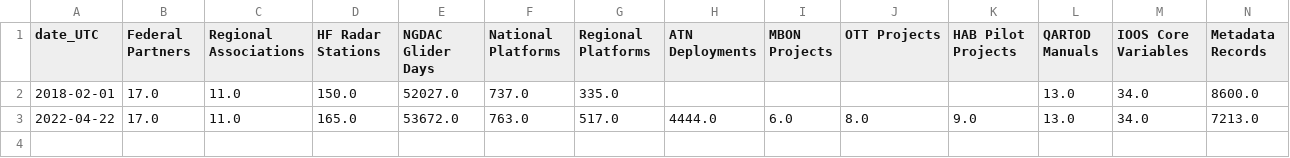
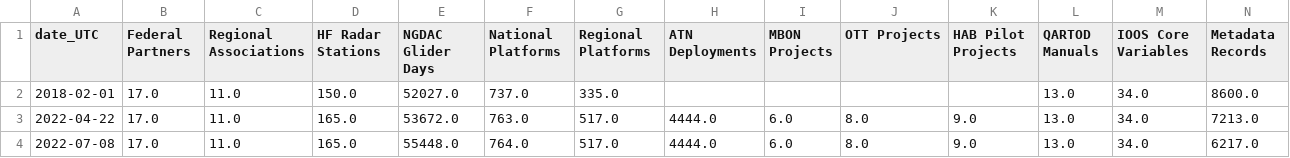
Before and after one commit to ioos/ioos_metrics, a CSV file: ioos_btn_metrics.csv, drawn as a sheet; only a part is shown; rows hold the shown columns only; the diff names each change by its address in the sheet, - before the commit and + after, or states it on an @@ line.

```diff
--- a/ioos_btn_metrics.csv
+++ b/ioos_btn_metrics.csv
+row 4: 2022-07-08 | 17.0 | 11.0 | 165.0 | 55448.0 | 764.0 | 517.0 | 4444.0 | 6.0 | 8.0 | 9.0 | 13.0 | 34.0 | 6217.0
```
